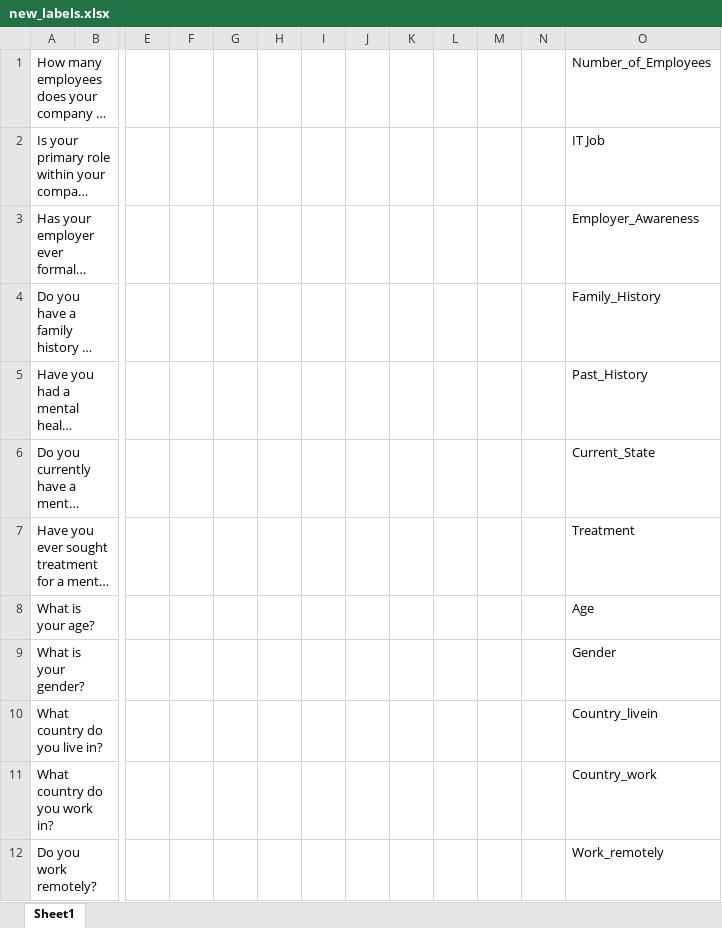
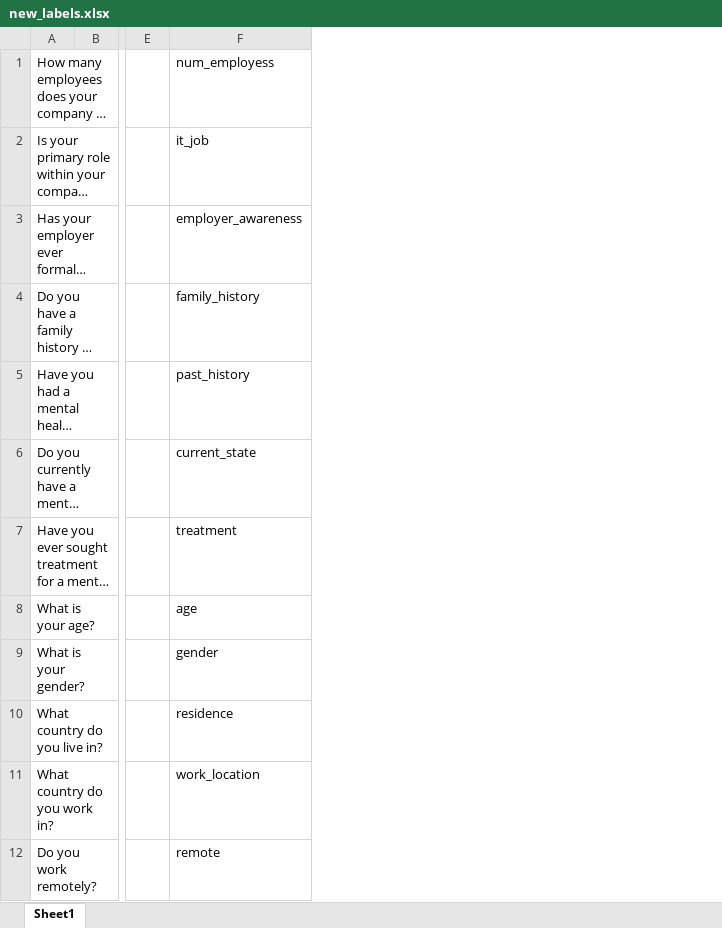
Before and after one commit to ncmatson/SMU_ML_Labs, an Excel workbook: new_labels.xlsx, sheet Sheet1, drawn as a sheet; only a part is shown, gaps mark what is left out; long unchanged cells end in …; values as stored, in another font and other column widths than the file's, no borders; removed rows and columns are numbered as before the commit, all else as after; the diff names each change by its address in the sheet, - before the commit and + after, or states it on an @@ line.

Commit message:
remove excess columns and rename

```diff
--- a/new_labels.xlsx (sheet Sheet1)
+++ b/new_labels.xlsx (sheet Sheet1)
-column F, empty
-column G, empty
-column H, empty
-column I, empty
-column J, empty
-column K, empty
-column L, empty
-column M, empty
-column N, empty
-column O, rows 1-12: Number_of_Employees | IT Job | Employer_Awareness | Family_History | Past_History | Current_State | Treatment | Age | Gender | Country_livein | Country_work | Work_remotely
+column F, rows 1-12: num_employess | it_job | employer_awareness | family_history | past_history | current_state | treatment | age | gender | residence | work_location | remote
```
Also changed, not shown: 2 other files.
